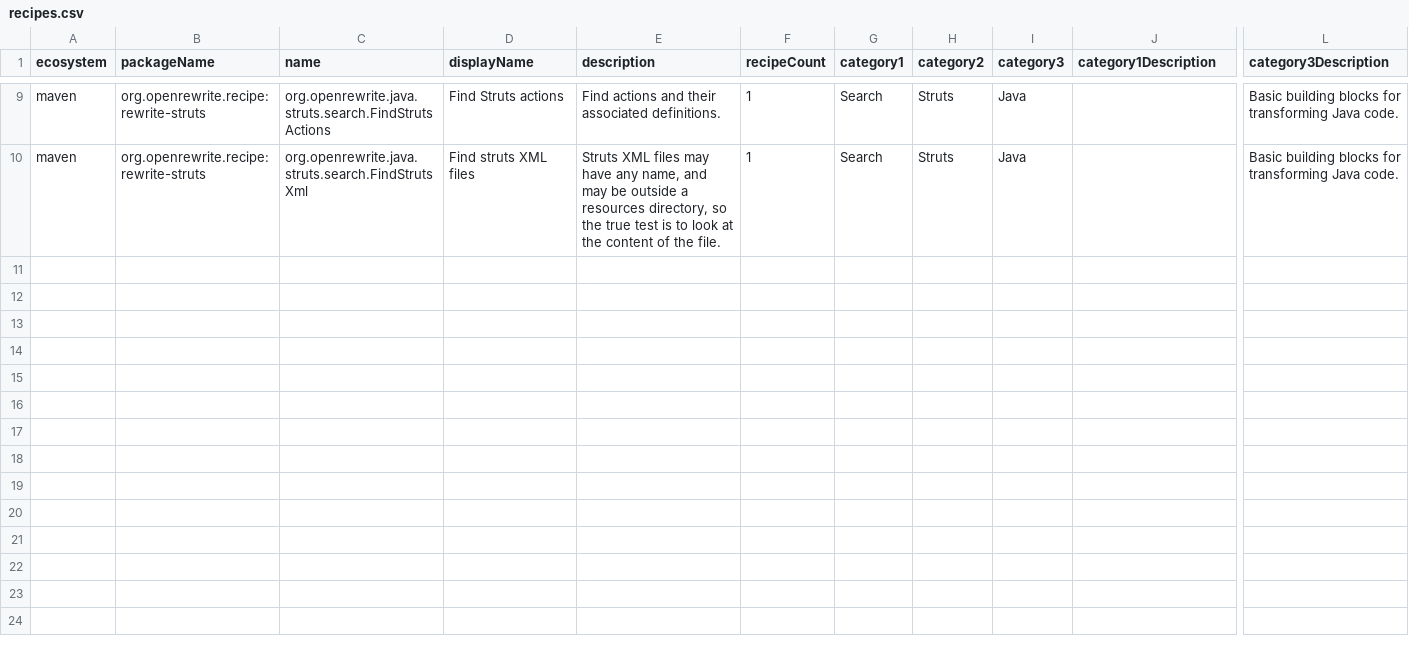
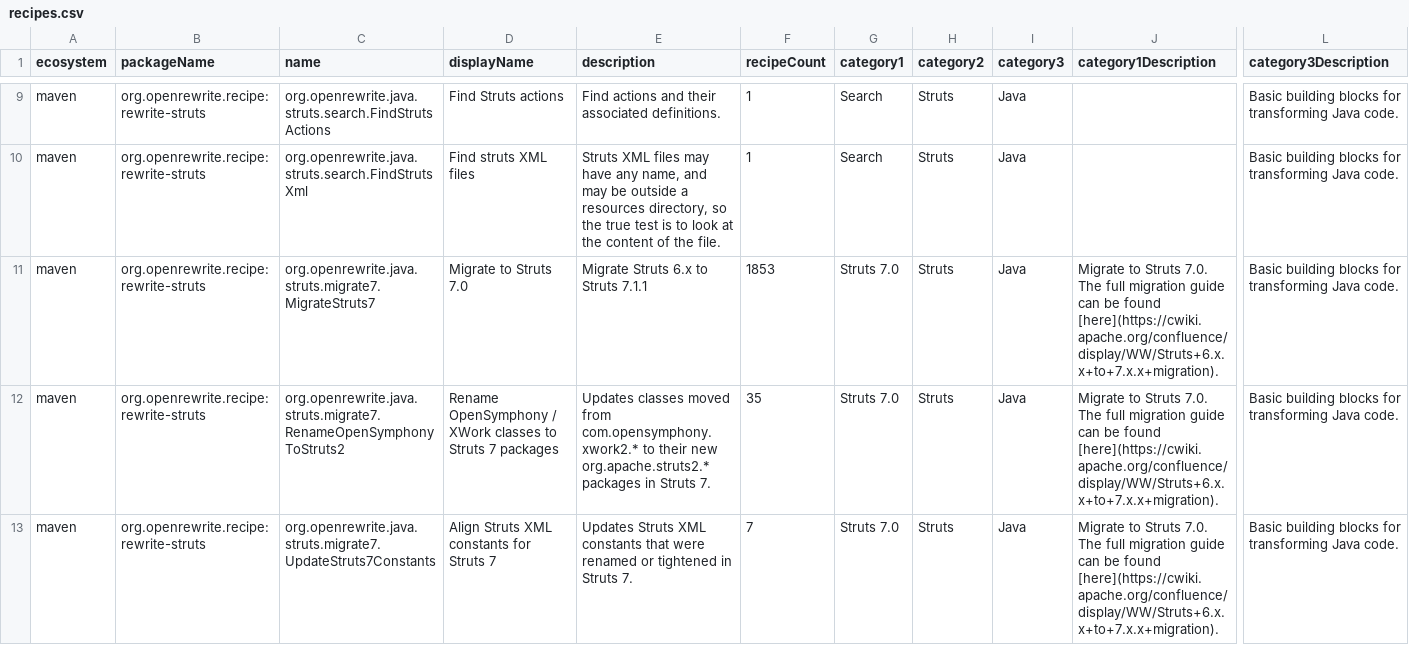
Before and after one commit to openrewrite/rewrite-struts, a CSV file: src/main/resources/META-INF/rewrite/recipes.csv, drawn as a sheet; only a part is shown, gaps mark what is left out; rows hold the shown columns only; the diff names each change by its address in the sheet, - before the commit and + after, or states it on an @@ line.

```diff
--- a/src/main/resources/META-INF/rewrite/recipes.csv
+++ b/src/main/resources/META-INF/rewrite/recipes.csv
+row 11: maven | org.openrewrite.recipe:rewrite-struts | org.openrewrite.java.struts.migrate7.MigrateStruts7 | Migrate to Struts 7.0 | Migrate Struts 6.x to Struts 7.1.1 | 1853 | Struts 7.0 | Struts | Java | Migrate to Struts 7.0. The full migration guide can be found [here](https://cwiki.apache.org/confluence/display/WW/Struts+6.x.x+to+7.x.x+migration). | Basic building blocks for transforming Java code.
+row 12: maven | org.openrewrite.recipe:rewrite-struts | org.openrewrite.java.struts.migrate7.RenameOpenSymphonyToStruts2 | Rename OpenSymphony / XWork classes to Struts 7 packages | Updates classes moved from com.opensymphony.xwork2.* to their new org.apache.struts2.* packages in Struts 7. | 35 | Struts 7.0 | Struts | Java | Migrate to Struts 7.0. The full migration guide can be found [here](https://cwiki.apache.org/confluence/display/WW/Struts+6.x.x+to+7.x.x+migration). | Basic building blocks for transforming Java code.
+row 13: maven | org.openrewrite.recipe:rewrite-struts | org.openrewrite.java.struts.migrate7.UpdateStruts7Constants | Align Struts XML constants for Struts 7 | Updates Struts XML constants that were renamed or tightened in Struts 7. | 7 | Struts 7.0 | Struts | Java | Migrate to Struts 7.0. The full migration guide can be found [here](https://cwiki.apache.org/confluence/display/WW/Struts+6.x.x+to+7.x.x+migration). | Basic building blocks for transforming Java code.
```
Also changed, not shown: 5 other files.
